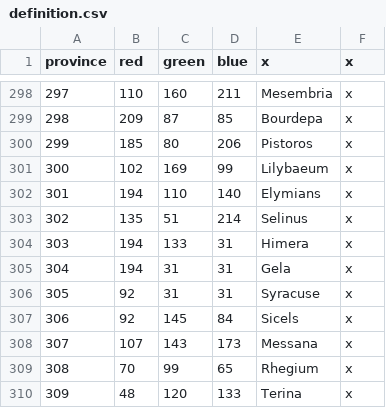
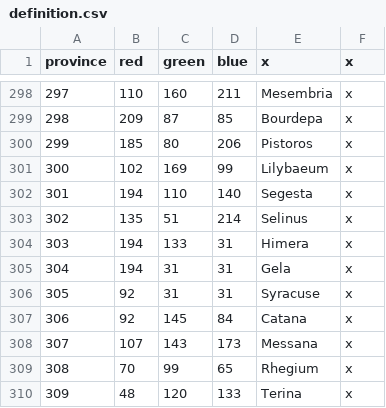
Before and after one commit to tannerflick4/Diadochi-Kings-Revival, a CSV file: diadochi/map/definition.csv, drawn as a sheet; only a part is shown, gaps mark what is left out.

```diff
--- a/diadochi/map/definition.csv
+++ b/diadochi/map/definition.csv
@@ -301,3 +301,3 @@ province;red;green;blue;x;x
 300;102;169;99;Lilybaeum;x
-301;194;110;140;Elymians;x
+301;194;110;140;Segesta;x
 302;135;51;214;Selinus;x
@@ -306,3 +306,3 @@ province;red;green;blue;x;x
 305;92;31;31;Syracuse;x
-306;92;145;84;Sicels;x
+306;92;145;84;Catana;x
 307;107;143;173;Messana;x
```
Also changed, not shown: diadochi/localisation/BARONIES.csv, diadochi/localisation/COUNTIES.csv, 30 other files.
